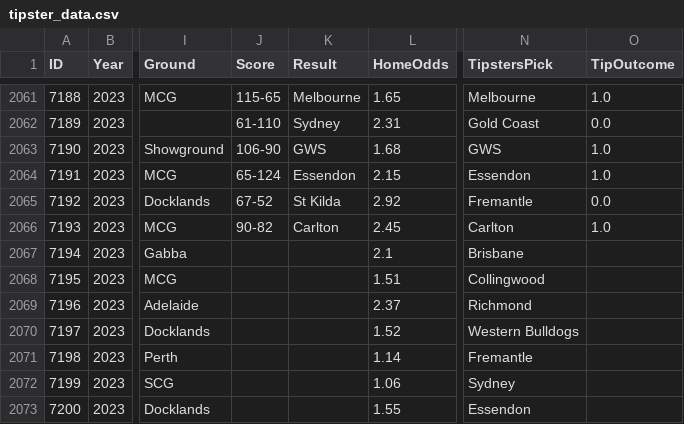
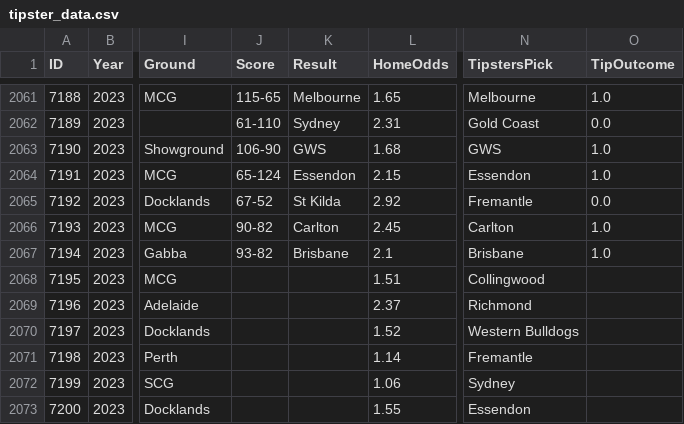
Before and after one commit to nickneos/tipster, a CSV file: tipster_data.csv, drawn as a sheet; only a part is shown, gaps mark what is left out; the diff names each change by its address in the sheet, - before the commit and + after, or states it on an @@ line.

```diff
--- a/tipster_data.csv
+++ b/tipster_data.csv
-J2067 (Score): (empty)
+J2067 (Score): 93-82
-K2067 (Result): (empty)
+K2067 (Result): Brisbane
-O2067 (TipOutcome): (empty)
+O2067 (TipOutcome): 1.0
```
Also changed, not shown: 1 other file.
